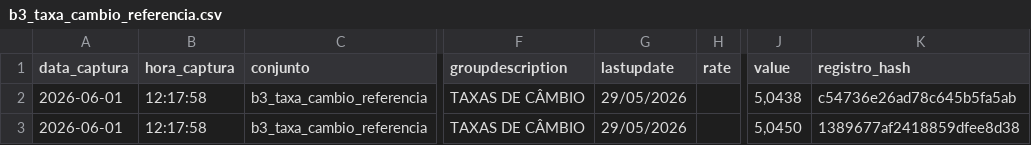
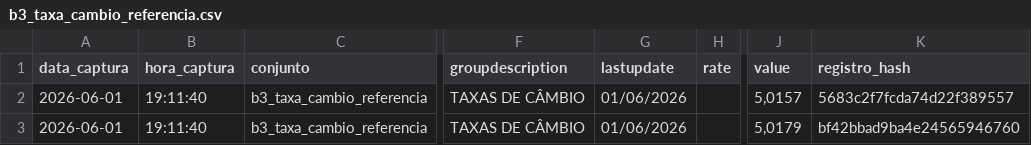
Before and after one commit to PulseDataLabs/PulseFlat, a CSV file: data/b3_taxa_cambio_referencia.csv, drawn as a sheet; only a part is shown, gaps mark what is left out; the diff names each change by its address in the sheet, - before the commit and + after, or states it on an @@ line.

```diff
--- a/data/b3_taxa_cambio_referencia.csv
+++ b/data/b3_taxa_cambio_referencia.csv
-B2:B3 (hora_captura): 12:17:58
+B2:B3 (hora_captura): 19:11:40
-G2:G3 (lastupdate): 29/05/2026
+G2:G3 (lastupdate): 01/06/2026
-J2 (value): 5,0438
+J2 (value): 5,0157
-K2 (registro_hash): c54736e26ad78c645b5fa5ab
+K2 (registro_hash): 5683c2f7fcda74d22f389557
-J3 (value): 5,0450
+J3 (value): 5,0179
-K3 (registro_hash): 1389677af2418859dfee8d38
+K3 (registro_hash): bf42bbad9ba4e24565946760
```
Also changed, not shown: data/anbima_ima_completo.csv, data/anbima_indicadores.csv, 42 other files.
